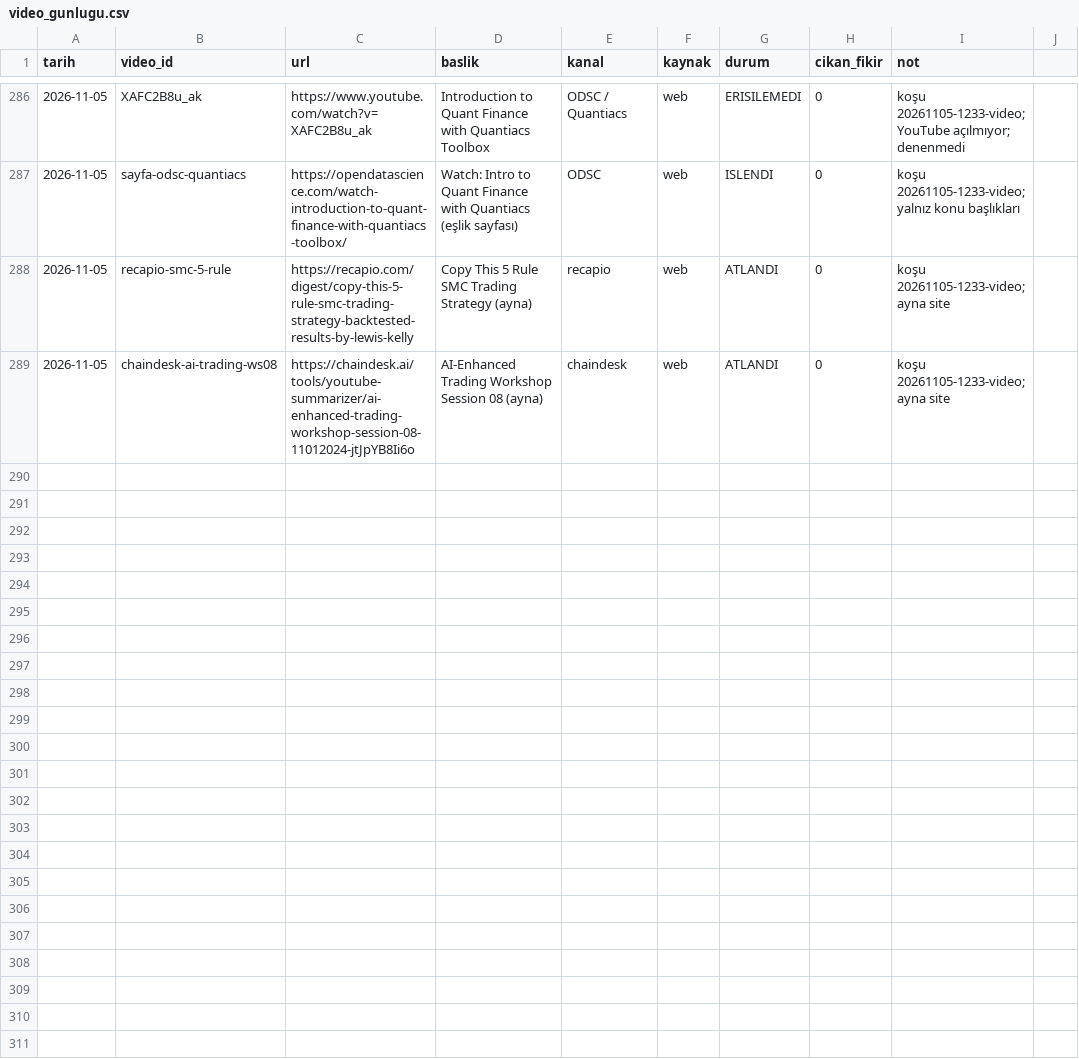
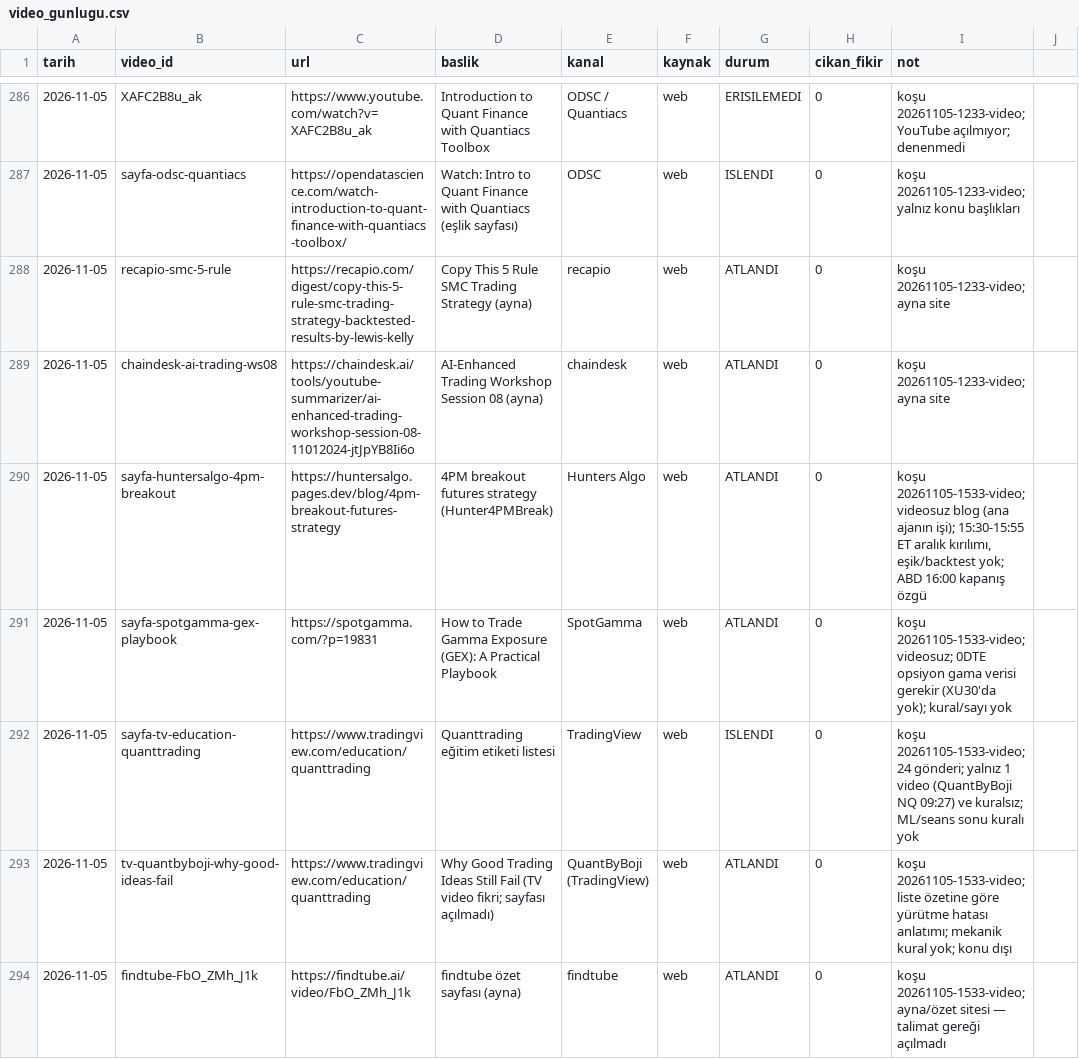
Before and after one commit to Soydan73/xu30-strateji-arastirma, a CSV file: video_gunlugu.csv, drawn as a sheet; only a part is shown, gaps mark what is left out.

```diff
--- a/video_gunlugu.csv
+++ b/video_gunlugu.csv
@@ -289 +289,6 @@ tarih,video_id,url,baslik,kanal,kaynak,durum,cikan_fikir,not
 2026-11-05,chaindesk-ai-trading-ws08,https://chaindesk.ai/tools/youtube-summarizer/ai-enhanced-trading-workshop-session-08-11012024-jtJpYB8Ii6o,AI-Enhanced Trading Workshop Session 08 (ayna),chaindesk,web,ATLANDI,0,koşu 20261105-1233-video; ayna site
+2026-11-05,sayfa-huntersalgo-4pm-breakout,https://huntersalgo.pages.dev/blog/4pm-breakout-futures-strategy,4PM breakout futures strategy (Hunter4PMBreak),Hunters Algo,web,ATLANDI,0,"koşu 20261105-1533-video; videosuz blog (ana ajanın işi); 15:30-15:55 ET aralık kırılımı, eşik/backtest yok; ABD 16:00 kapanış özgü"
+2026-11-05,sayfa-spotgamma-gex-playbook,https://spotgamma.com/?p=19831,How to Trade Gamma Exposure (GEX): A Practical Playbook,SpotGamma,web,ATLANDI,0,koşu 20261105-1533-video; videosuz; 0DTE opsiyon gama verisi gerekir (XU30'da yok); kural/sayı yok
+2026-11-05,sayfa-tv-education-quanttrading,https://www.tradingview.com/education/quanttrading,Quanttrading eğitim etiketi listesi,TradingView,web,ISLENDI,0,koşu 20261105-1533-video; 24 gönderi; yalnız 1 video (QuantByBoji NQ 09:27) ve kuralsız; ML/seans sonu kuralı yok
+2026-11-05,tv-quantbyboji-why-good-ideas-fail,https://www.tradingview.com/education/quanttrading,Why Good Trading Ideas Still Fail (TV video fikri; sayfası açılmadı),QuantByBoji (TradingView),web,ATLANDI,0,koşu 20261105-1533-video; liste özetine göre yürütme hatası anlatımı; mekanik kural yok; konu dışı
+2026-11-05,findtube-FbO_ZMh_J1k,https://findtube.ai/video/FbO_ZMh_J1k,findtube özet sayfası (ayna),findtube,web,ATLANDI,0,koşu 20261105-1533-video; ayna/özet sitesi — talimat gereği açılmadı
```
Also changed, not shown: defter.csv, 5 other files.
